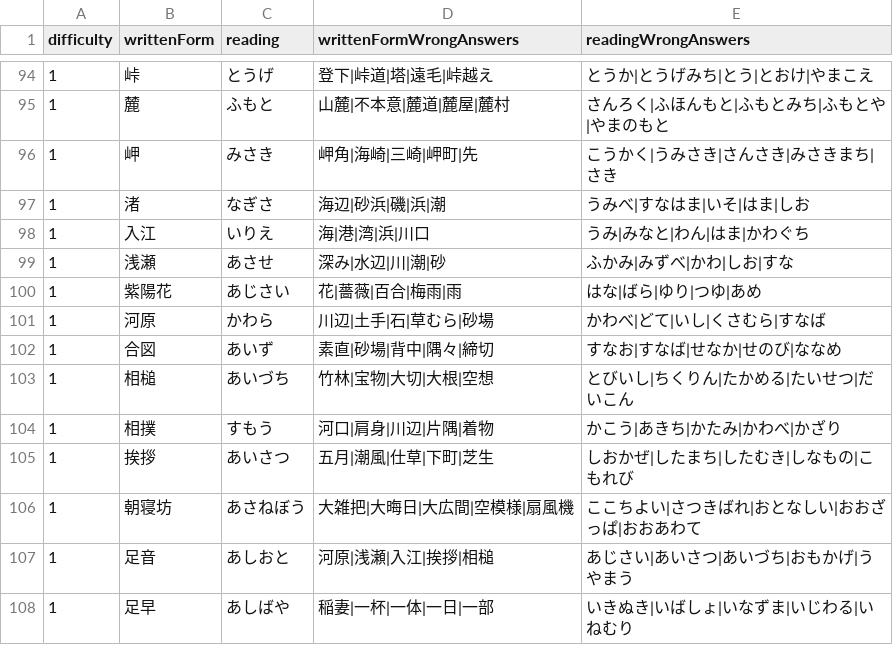
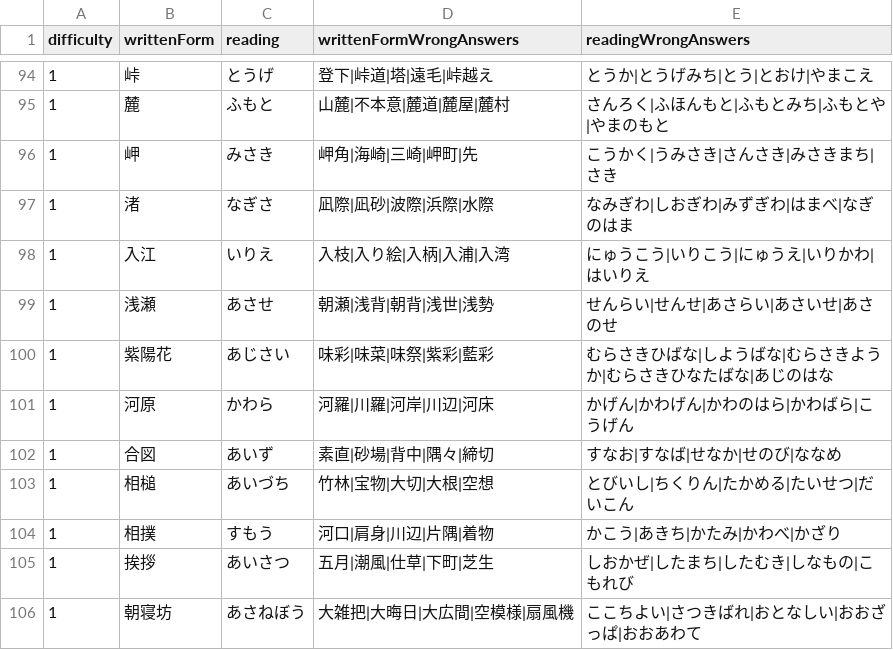
Before and after one commit to bvlion/PlayInNotification, a TSV file: app/src/main/assets/difficult_kanji_questions.tsv, drawn as a sheet; only a part is shown, gaps mark what is left out; the shorter side is filled out with more unchanged rows.

Commit message:
Refine final first-batch distractors

```diff
--- a/app/src/main/assets/difficult_kanji_questions.tsv
+++ b/app/src/main/assets/difficult_kanji_questions.tsv
@@ -96,7 +96,7 @@ difficulty	writtenForm	reading	writtenFormWrongAnswers	readingWrongAnswers
 1	岬	みさき	岬角|海崎|三崎|岬町|先	こうかく|うみさき|さんさき|みさきまち|さき
-1	渚	なぎさ	海辺|砂浜|磯|浜|潮	うみべ|すなはま|いそ|はま|しお
-1	入江	いりえ	海|港|湾|浜|川口	うみ|みなと|わん|はま|かわぐち
-1	浅瀬	あさせ	深み|水辺|川|潮|砂	ふかみ|みずべ|かわ|しお|すな
-1	紫陽花	あじさい	花|薔薇|百合|梅雨|雨	はな|ばら|ゆり|つゆ|あめ
-1	河原	かわら	川辺|土手|石|草むら|砂場	かわべ|どて|いし|くさむら|すなば
+1	渚	なぎさ	凪際|凪砂|波際|浜際|水際	なみぎわ|しおぎわ|みずぎわ|はまべ|なぎのはま
+1	入江	いりえ	入枝|入り絵|入柄|入浦|入湾	にゅうこう|いりこう|にゅうえ|いりかわ|はいりえ
+1	浅瀬	あさせ	朝瀬|浅背|朝背|浅世|浅勢	せんらい|せんせ|あさらい|あさいせ|あさのせ
+1	紫陽花	あじさい	味彩|味菜|味祭|紫彩|藍彩	むらさきひばな|しようばな|むらさきようか|むらさきひなたばな|あじのはな
+1	河原	かわら	河羅|川羅|河岸|川辺|河床	かげん|かわげん|かわのはら|かわばら|こうげん
 1	合図	あいず	素直|砂場|背中|隅々|締切	すなお|すなば|せなか|せのび|ななめ
```
